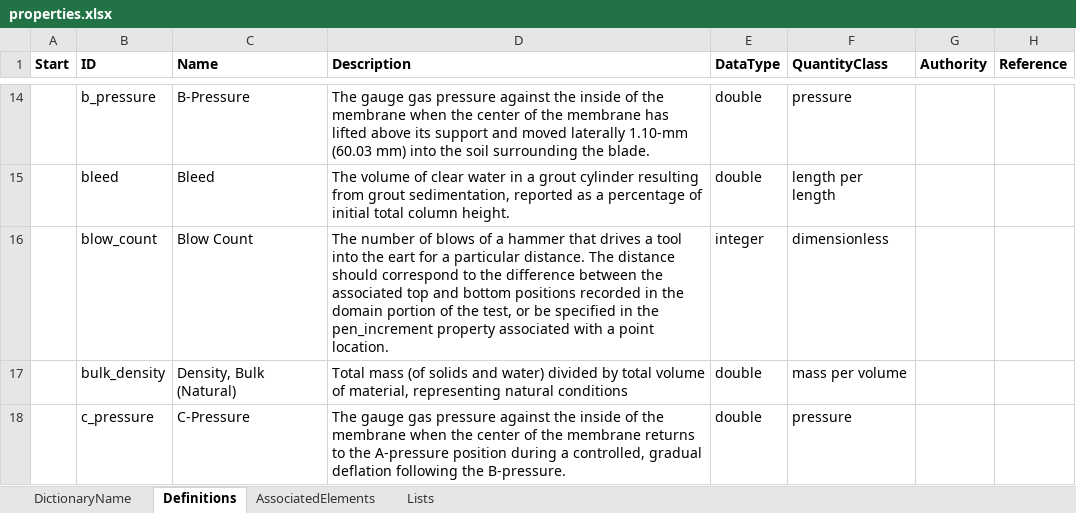
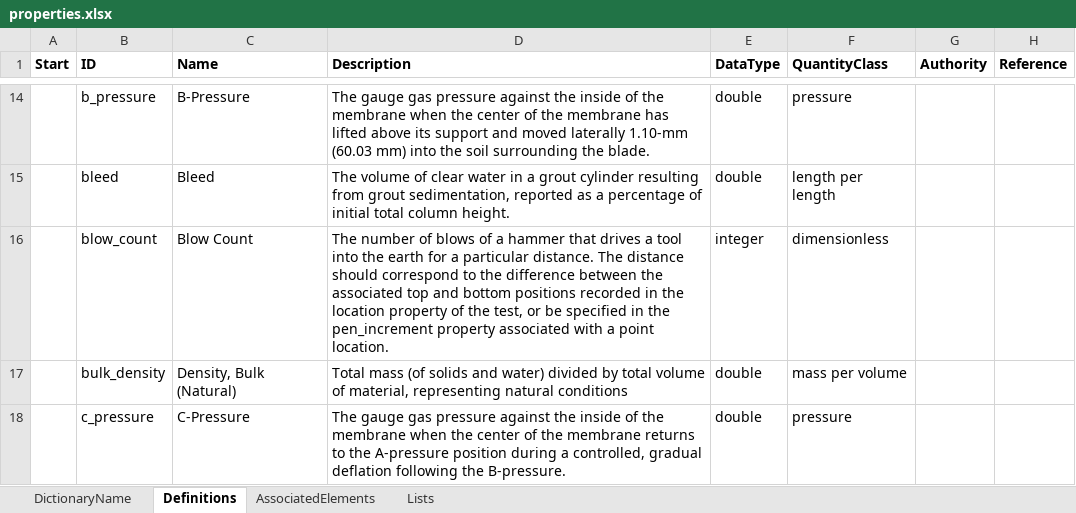
Before and after one commit to DIGGSml/def, an Excel workbook: Codelist Excel Files and Conversion Templates to XML/properties.xlsx, sheet Definitions, drawn as a sheet; only a part is shown, gaps mark what is left out; values as stored, in another font and other column widths than the file's, no borders; table styles not drawn; the diff names each change by its address in the sheet, - before the commit and + after, or states it on an @@ line.

Commit message:
Update properties.xlsx

```diff
--- a/Codelist Excel Files and Conversion Templates to XML/properties.xlsx (sheet Definitions)
+++ b/Codelist Excel Files and Conversion Templates to XML/properties.xlsx (sheet Definitions)
-D16 (Description): …into the eart for a particular distance. The distance should correspond to the difference between the associated top and bottom positions recorded in the domain portion of the…
+D16 (Description): …into the earth for a particular distance. The distance should correspond to the difference between the associated top and bottom positions recorded in the location property of the…
```
